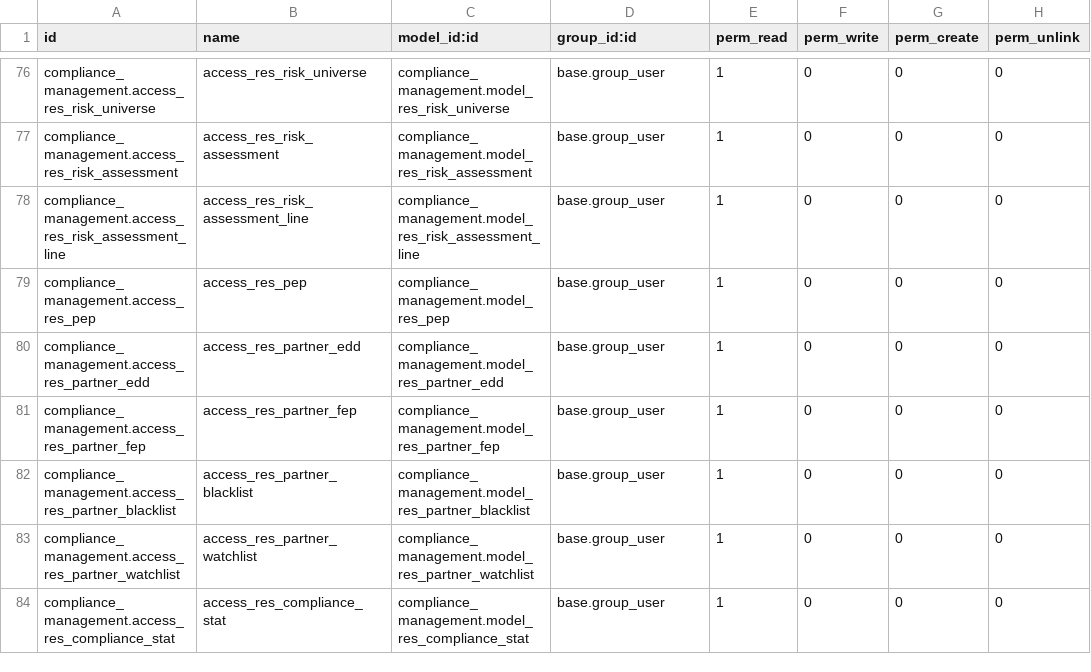
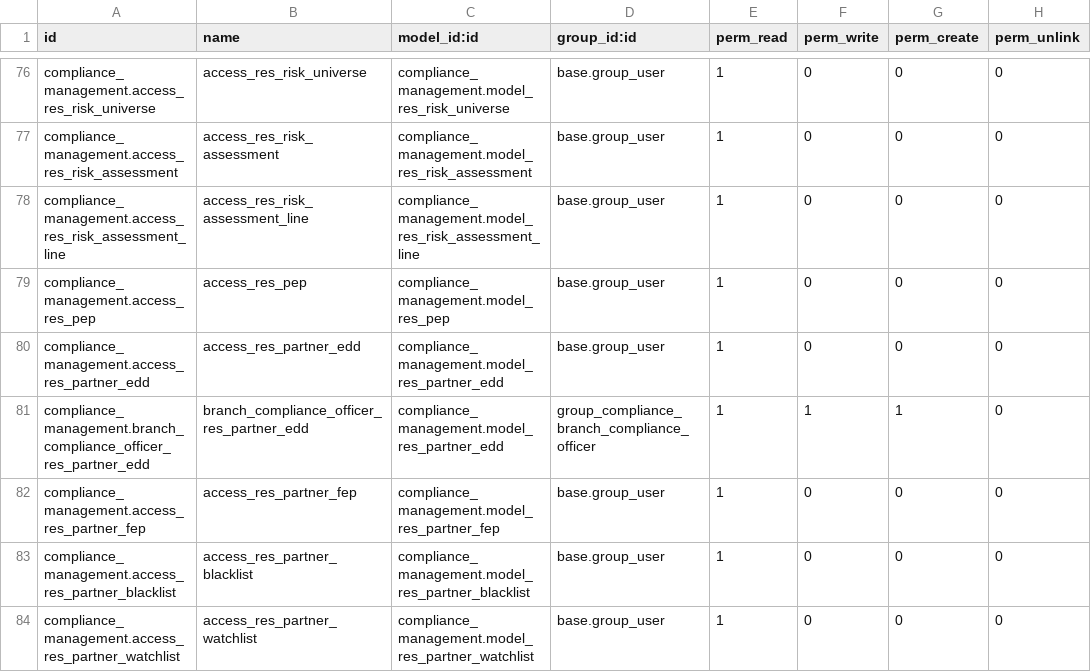
Before and after one commit to novaji-introserve/matrics-app, a CSV file: compliance_management/security/ir.model.access.csv, drawn as a sheet; only a part is shown, gaps mark what is left out; the shorter side is filled out with more unchanged rows; the diff names each change by its address in the sheet, - before the commit and + after, or states it on an @@ line.

Commit message:
Add access control

```diff
--- a/compliance_management/security/ir.model.access.csv
+++ b/compliance_management/security/ir.model.access.csv
+row 81: compliance_management.branch_compliance_officer_res_partner_edd | branch_compliance_officer_res_partner_edd | compliance_management.model_res_partner_edd | group_compliance_branch_compliance_officer | 1 | 1 | 1 | 0
```
Also changed, not shown: 1 other file.
